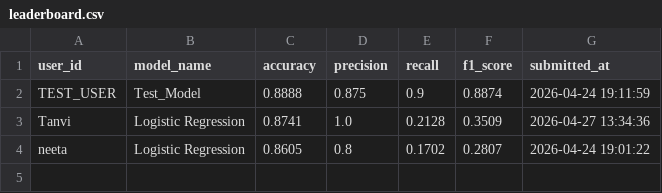
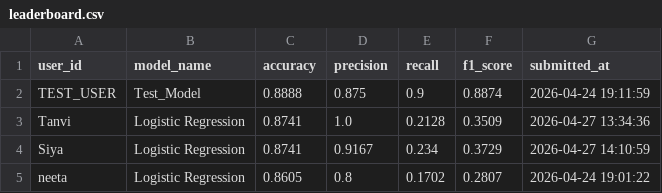
Before and after one commit to neetasharma05/employee-attrition-leaderboard, a CSV file: leaderboard.csv, drawn as a sheet.

Commit message:
Add Siya's submission with accuracy 0.8741

```diff
--- a/leaderboard.csv
+++ b/leaderboard.csv
@@ -3,2 +3,3 @@ TEST_USER,Test_Model,0.8888,0.875,0.9,0.8874,2026-04-24 19:11:59
 Tanvi,Logistic Regression,0.8741,1.0,0.2128,0.3509,2026-04-27 13:34:36
+Siya,Logistic Regression,0.8741,0.9167,0.234,0.3729,2026-04-27 14:10:59
 neeta ,Logistic Regression,0.8605,0.8,0.1702,0.2807,2026-04-24 19:01:22
```
